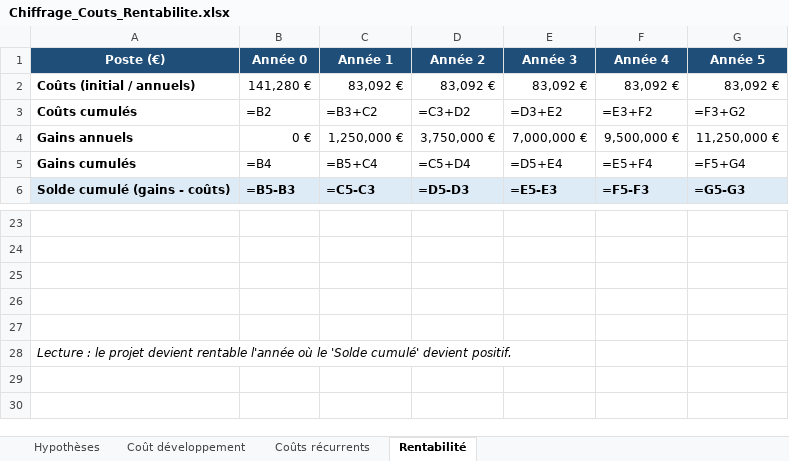
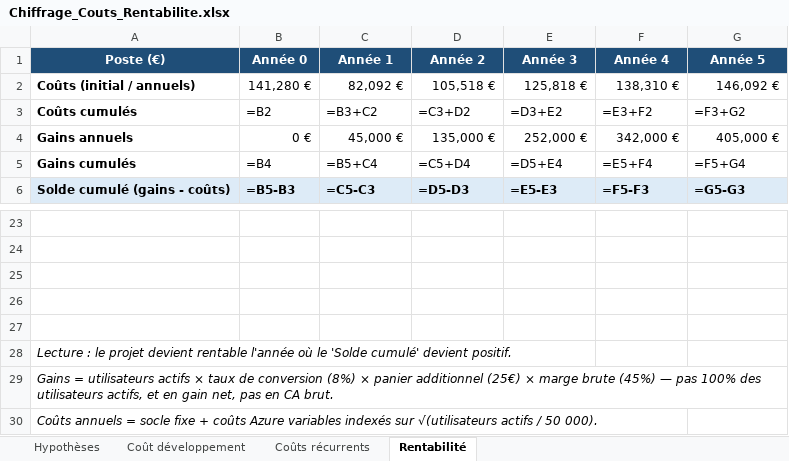
Before and after one commit to BoualamHamza/cadrage-projet, an Excel workbook: livrables/Chiffrage_Couts_Rentabilite.xlsx, sheet Rentabilité, drawn as a sheet; only a part is shown, gaps mark what is left out; values as stored, in another font and other column widths than the file's, no borders; formulas without a stored value are shown as written; charts and pictures not drawn; removed rows and columns are numbered as before the commit, all else as after; the diff names each change by its address in the sheet, - before the commit and + after, or states it on an @@ line.

```diff
--- a/livrables/Chiffrage_Couts_Rentabilite.xlsx (sheet Rentabilité)
+++ b/livrables/Chiffrage_Couts_Rentabilite.xlsx (sheet Rentabilité)
-row 2: Coûts (initial / annuels) | 141,280 € | 83,092 € | 83,092 € | 83,092 € | 83,092 € | 83,092 €
+row 2: Coûts (initial / annuels) | 141,280 € | 82,092 € | 105,518 € | 125,818 € | 138,310 € | 146,092 €
-row 4: Gains annuels | 0 € | 1,250,000 € | 3,750,000 € | 7,000,000 € | 9,500,000 € | 11,250,000 €
+row 4: Gains annuels | 0 € | 45,000 € | 135,000 € | 252,000 € | 342,000 € | 405,000 €
+row 29: Gains = utilisateurs actifs × taux de conversion (8%) × panier additionnel (25€) × marge brute (45%) — pas 100% des utilisateurs actifs, et en gain net, pas en CA brut.
+row 30: Coûts annuels = socle fixe + coûts Azure variables indexés sur √(utilisateurs actifs / 50 000).
```
Also changed, not shown: sheet Hypothèses, sheet Coûts récurrents, livrables/Backlog_Fashion_Insta.xlsx, 6 other files.
